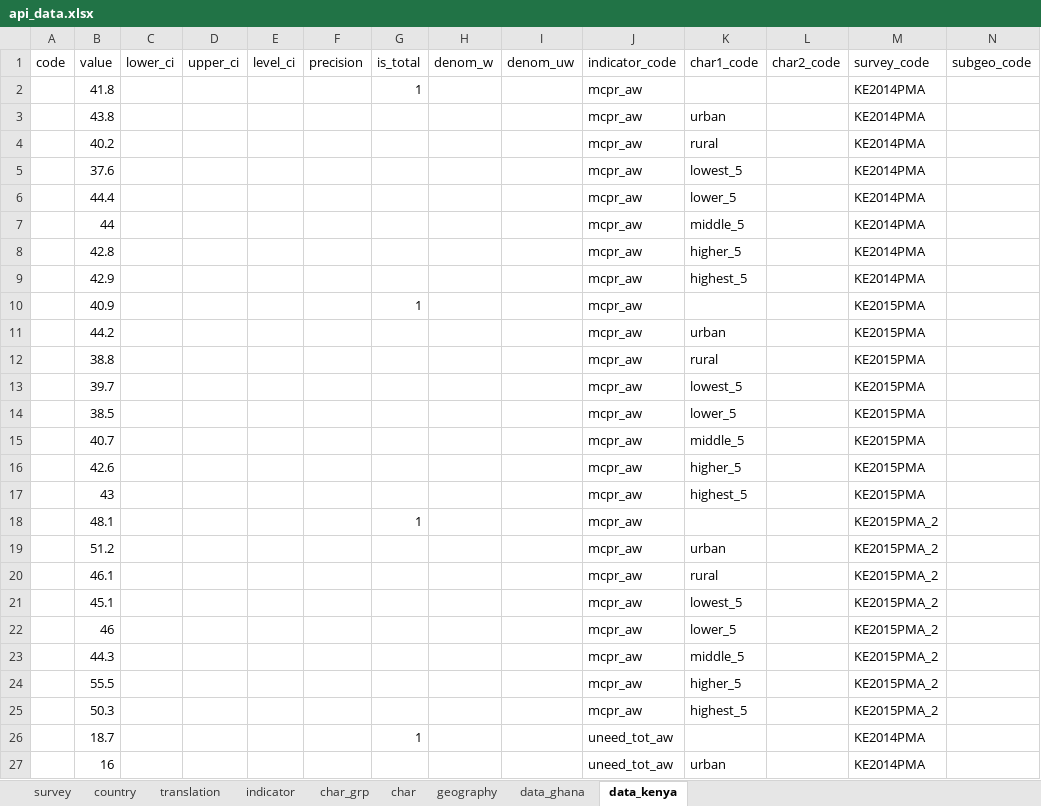
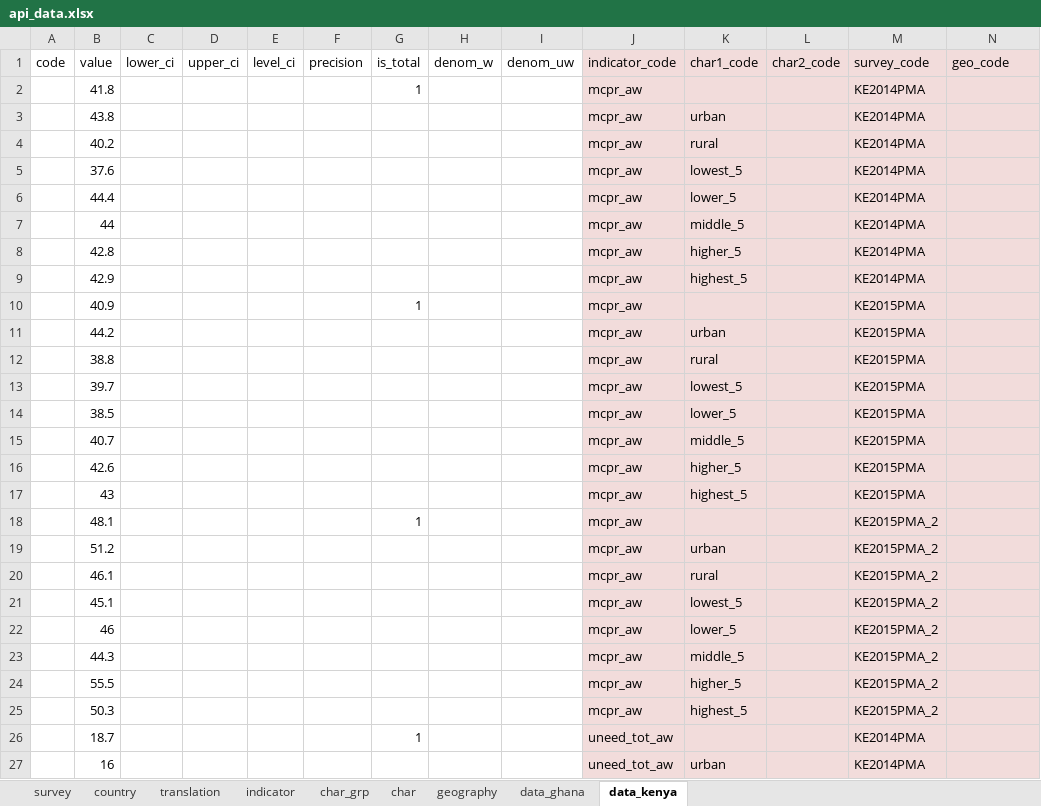
Before and after one commit to PMA-2020/pma-api, an Excel workbook: data/api_data.xlsx, sheet data_kenya, drawn as a sheet; only a part is shown; values as stored, in another font and other column widths than the file's, no borders; the diff covers the shown part only; the diff names each change by its address in the sheet, - before the commit and + after, or states it on an @@ line.

Commit message:
Update to data excel file

```diff
--- a/data/api_data.xlsx (sheet data_kenya)
+++ b/data/api_data.xlsx (sheet data_kenya)
-J1:N27 fill: none
+J1:N27 fill: #F2DCDB
-N1: subgeo_code
+N1: geo_code
```
Also changed, not shown: cell formats elsewhere in this sheet, sheet data_ghana, sheet survey, sheet char.
